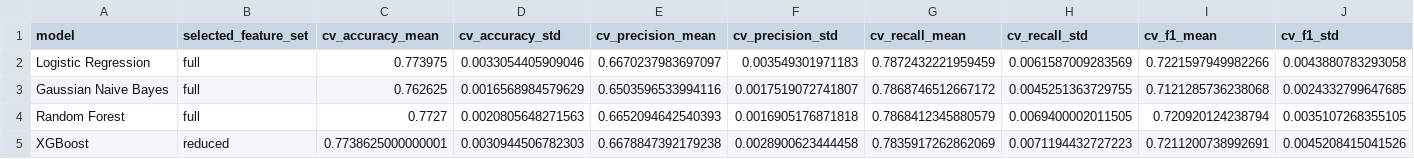
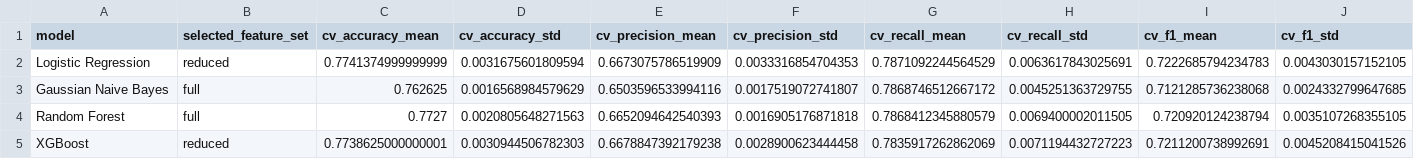
Before and after one commit to Yeyeka/enterprise-phishing-risk-prediction, a CSV file: results/metrics/tuned_model_comparison.csv, drawn as a sheet; only a part is shown; the diff covers the shown part only; the diff names each change by its address in the sheet, - before the commit and + after, or states it on an @@ line.

```diff
--- a/results/metrics/tuned_model_comparison.csv
+++ b/results/metrics/tuned_model_comparison.csv
-B2 (selected_feature_set): full
+B2 (selected_feature_set): reduced
-C2 (cv_accuracy_mean): 0.773975
+C2 (cv_accuracy_mean): 0.7741374999999999
-D2 (cv_accuracy_std): 0.0033054405909046
+D2 (cv_accuracy_std): 0.0031675601809594
-E2 (cv_precision_mean): 0.6670237983697097
+E2 (cv_precision_mean): 0.6673075786519909
-F2 (cv_precision_std): 0.003549301971183
+F2 (cv_precision_std): 0.0033316854704353
-G2 (cv_recall_mean): 0.7872432221959459
+G2 (cv_recall_mean): 0.7871092244564529
-H2 (cv_recall_std): 0.0061587009283569
+H2 (cv_recall_std): 0.0063617843025691
-I2 (cv_f1_mean): 0.7221597949982266
+I2 (cv_f1_mean): 0.7222685794234783
-J2 (cv_f1_std): 0.0043880783293058
+J2 (cv_f1_std): 0.0043030157152105
```
Also changed, not shown: 15 edited cells elsewhere in this file, results/metrics/logistic_coefficients.csv, results/metrics/logistic_tuned_test_predictions.csv, 26 other files.
